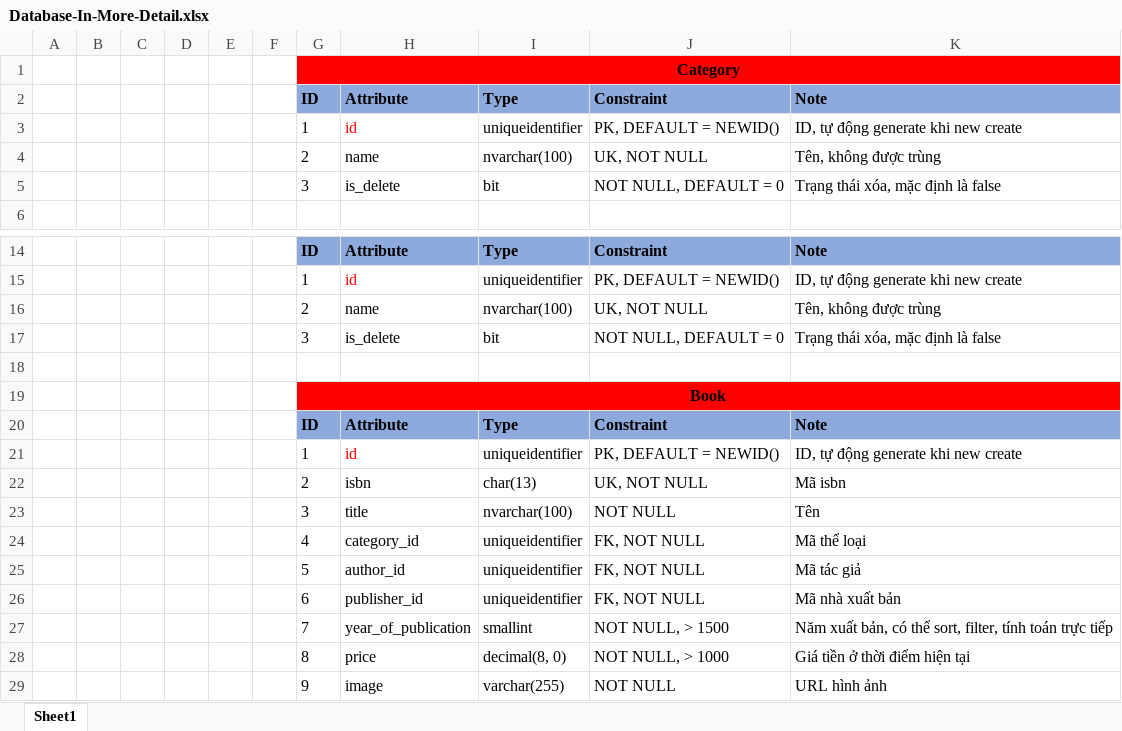
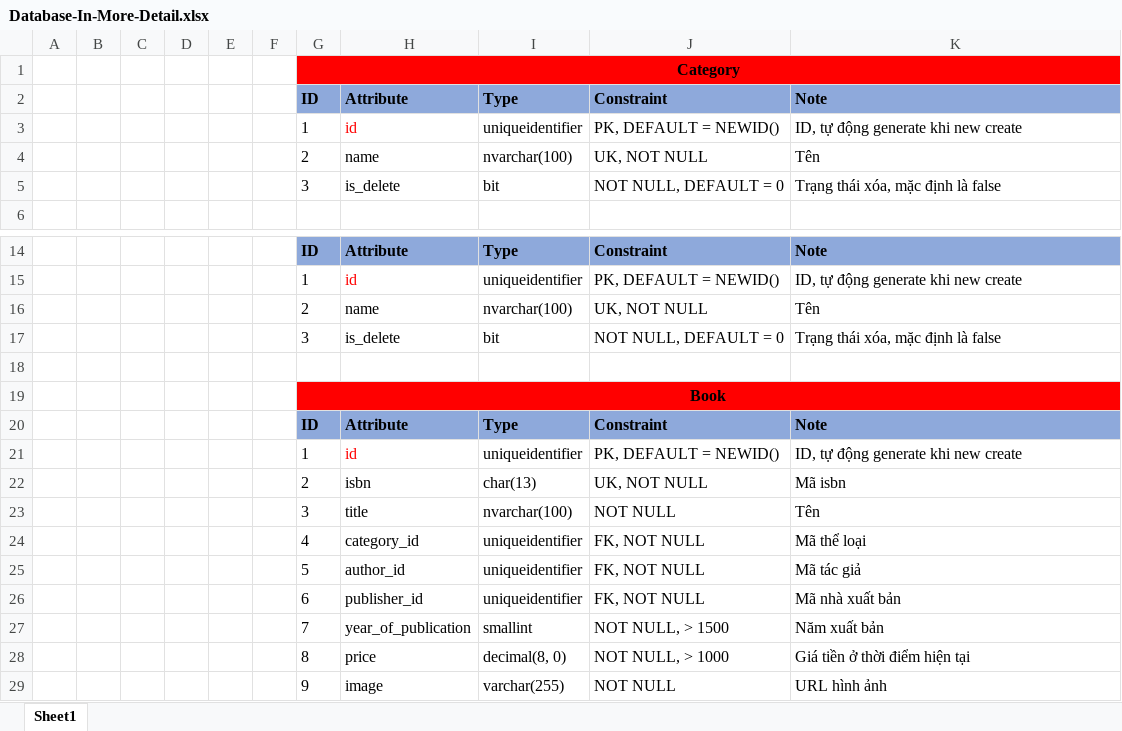
Before and after one commit to nnthienphuc/BookStore-API, an Excel workbook: database/Database-In-More-Detail.xlsx, sheet Sheet1, drawn as a sheet; only a part is shown, gaps mark what is left out; values as stored, in another font and other column widths than the file's, no borders; the diff covers the shown part only; the diff names each change by its address in the sheet, - before the commit and + after, or states it on an @@ line.

```diff
--- a/database/Database-In-More-Detail.xlsx (sheet Sheet1)
+++ b/database/Database-In-More-Detail.xlsx (sheet Sheet1)
-K4: Tên, không được trùng
+K4: Tên
-K16: Tên, không được trùng
+K16: Tên
-K27: Năm xuất bản, có thể sort, filter, tính toán trực tiếp
+K27: Năm xuất bản
```
Also changed, not shown: 53 added rows, 5 removed rows and 2 edited cells elsewhere in this sheet.
